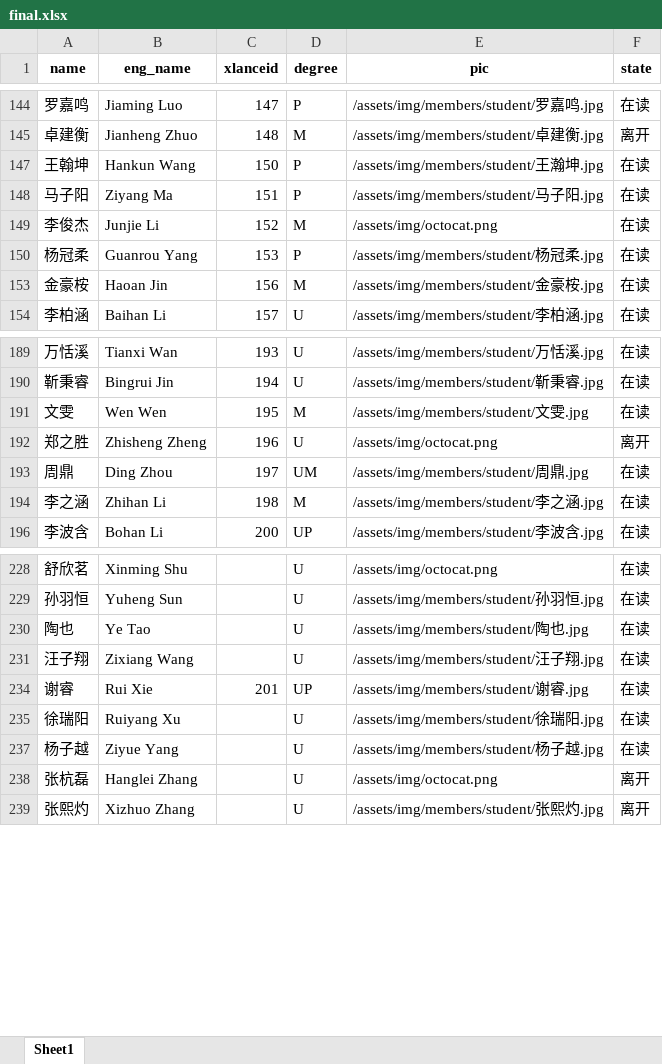
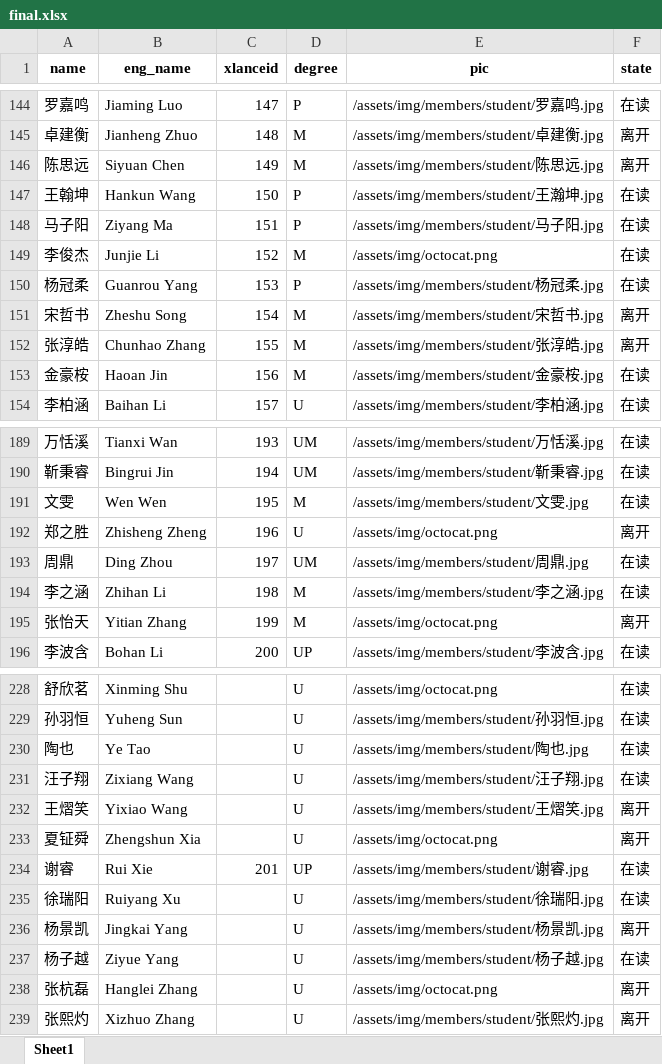
Before and after one commit to X-LANCE/x-lance.github.io, an Excel workbook: process_avatar/final.xlsx, sheet Sheet1, drawn as a sheet; only a part is shown, gaps mark what is left out; values as stored, in another font and other column widths than the file's, no borders; the diff covers the shown part only; the diff names each change by its address in the sheet, - before the commit and + after, or states it on an @@ line.

Commit message:
update: 1. member status

```diff
--- a/process_avatar/final.xlsx (sheet Sheet1)
+++ b/process_avatar/final.xlsx (sheet Sheet1)
@@ row 146 unhidden: 陈思远 | Siyuan Chen | 149 | M | /assets/img/members/student/陈思远.jpg | 离开 @@
@@ row 151 unhidden: 宋哲书 | Zheshu Song | 154 | M | /assets/img/members/student/宋哲书.jpg | 离开 @@
@@ row 152 unhidden: 张淳皓 | Chunhao Zhang | 155 | M | /assets/img/members/student/张淳皓.jpg | 离开 @@
-D189:D190 (degree): U
+D189:D190 (degree): UM
@@ row 195 unhidden: 张怡天 | Yitian Zhang | 199 | M | /assets/img/octocat.png | 离开 @@
@@ row 232 unhidden: 王熠笑 | Yixiao Wang |  | U | /assets/img/members/student/王熠笑.jpg | 离开 @@
@@ row 233 unhidden: 夏钲舜 | Zhengshun Xia |  | U | /assets/img/octocat.png | 离开 @@
@@ row 236 unhidden: 杨景凯 | Jingkai Yang |  | U | /assets/img/members/student/杨景凯.jpg | 离开 @@
```
Also changed, not shown: 140 hidden or unhidden rows and 6 edited cells elsewhere in this sheet, 4 other files.
